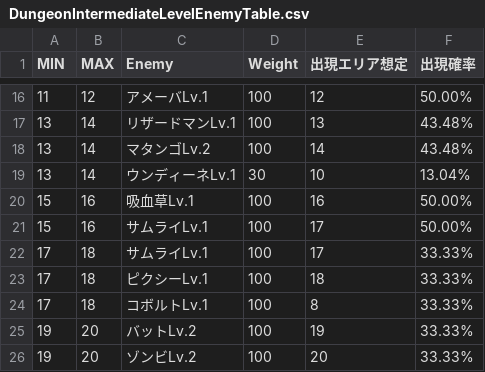
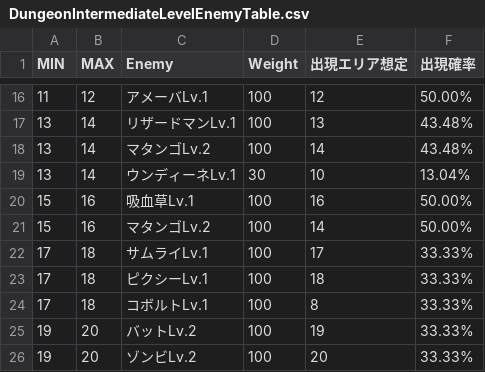
Before and after one commit to gif-hara/MineS, a CSV file: Assets/DataSources/Csv/Dungeon/DungeonIntermediateLevelEnemyTable.csv, drawn as a sheet; only a part is shown, gaps mark what is left out.

```diff
--- a/Assets/DataSources/Csv/Dungeon/DungeonIntermediateLevelEnemyTable.csv
+++ b/Assets/DataSources/Csv/Dungeon/DungeonIntermediateLevelEnemyTable.csv
@@ -20,3 +20,3 @@ MIN,MAX,Enemy,Weight,出現エリア想定,出現確率
 15,16,吸血草Lv.1,100,16,50.00%
-15,16,サムライLv.1,100,17,50.00%
+15,16,マタンゴLv.2,100,14,50.00%
 17,18,サムライLv.1,100,17,33.33%
```
Also changed, not shown: Assets/DataSources/Csv/Dungeon/DungeonBasicData.csv, Assets/DataSources/Csv/EnemyMasterData.csv, 18 other files.
